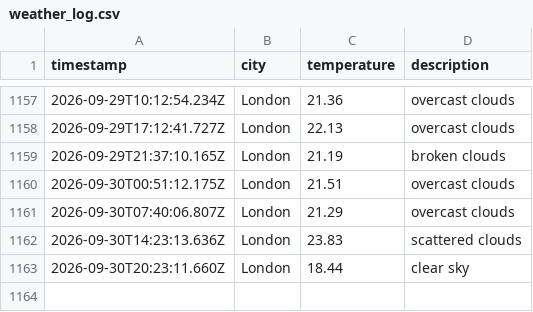
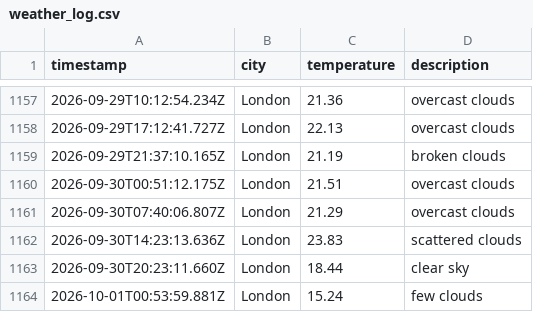
Before and after one commit to beata-dan/Weather-app-js, a CSV file: data/weather_log.csv, drawn as a sheet; only a part is shown, gaps mark what is left out.

```diff
--- a/data/weather_log.csv
+++ b/data/weather_log.csv
@@ -1163 +1163,2 @@ timestamp,city,temperature,description
 2026-09-30T20:23:11.660Z,London,18.44,clear sky
+2026-10-01T00:53:59.881Z,London,15.24,few clouds
```
Also changed, not shown: 1 other file.
